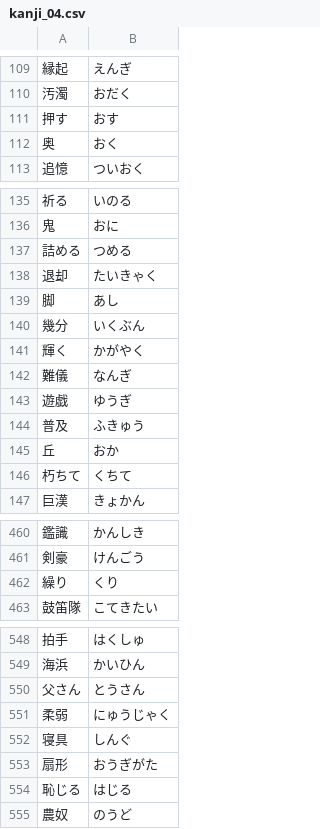
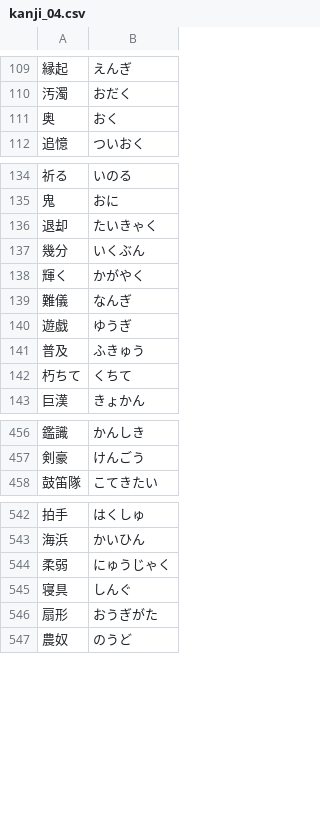
Before and after one commit to TeamKun/KanjiQuiz, a CSV file: src/main/resources/kanji/kanji_04.csv, drawn as a sheet; only a part is shown, gaps mark what is left out; the diff covers the shown part only; the diff names each change by its address in the sheet, - before the commit and + after, or states it on an @@ line.

```diff
--- a/src/main/resources/kanji/kanji_04.csv
+++ b/src/main/resources/kanji/kanji_04.csv
-row 111: 押す | おす
-row 137: 詰める | つめる
-row 139: 脚 | あし
-row 145: 丘 | おか
-row 462: 繰り | くり
-row 550: 父さん | とうさん
-row 554: 恥じる | はじる
```
Also changed, not shown: 1 removed row and 1 edited cell elsewhere in this file, src/main/resources/kanji/kanji_02z.csv, src/main/resources/kanji/kanji_03.csv, 6 other files.
